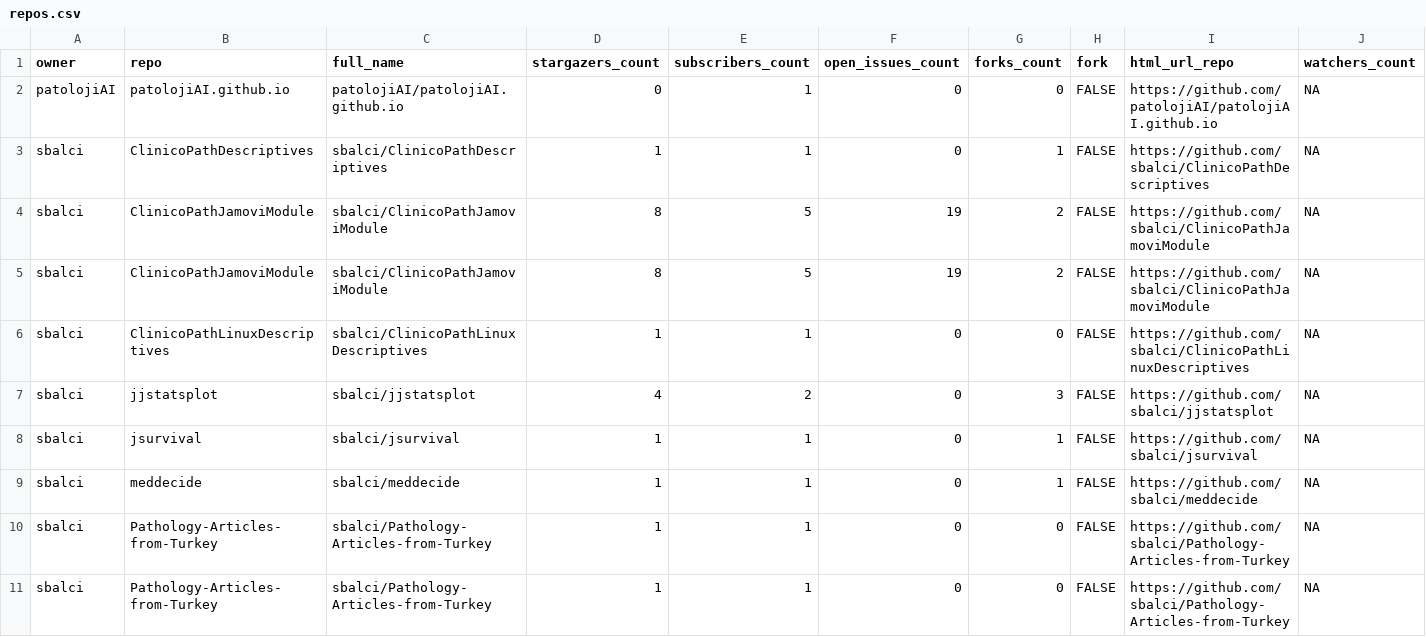
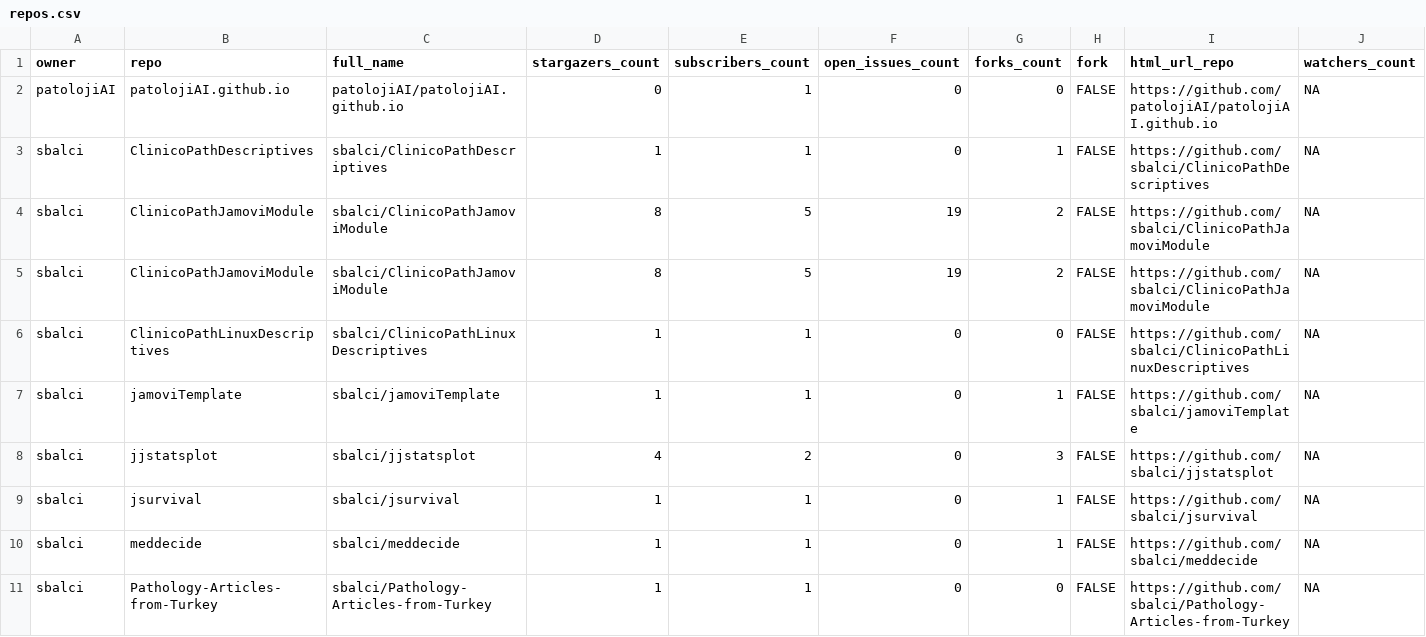
Before and after one commit to sbalci/status, a CSV file: repos.csv, drawn as a sheet; only a part is shown; the shorter side is filled out with more unchanged rows; rows hold the shown columns only; the diff names each change by its address in the sheet, - before the commit and + after, or states it on an @@ line.

```diff
--- a/repos.csv
+++ b/repos.csv
+row 7: sbalci | jamoviTemplate | sbalci/jamoviTemplate | 1 | 1 | 0 | 1 | FALSE | https://github.com/sbalci/jamoviTemplate | NA
```
Also changed, not shown: 1 other file.
